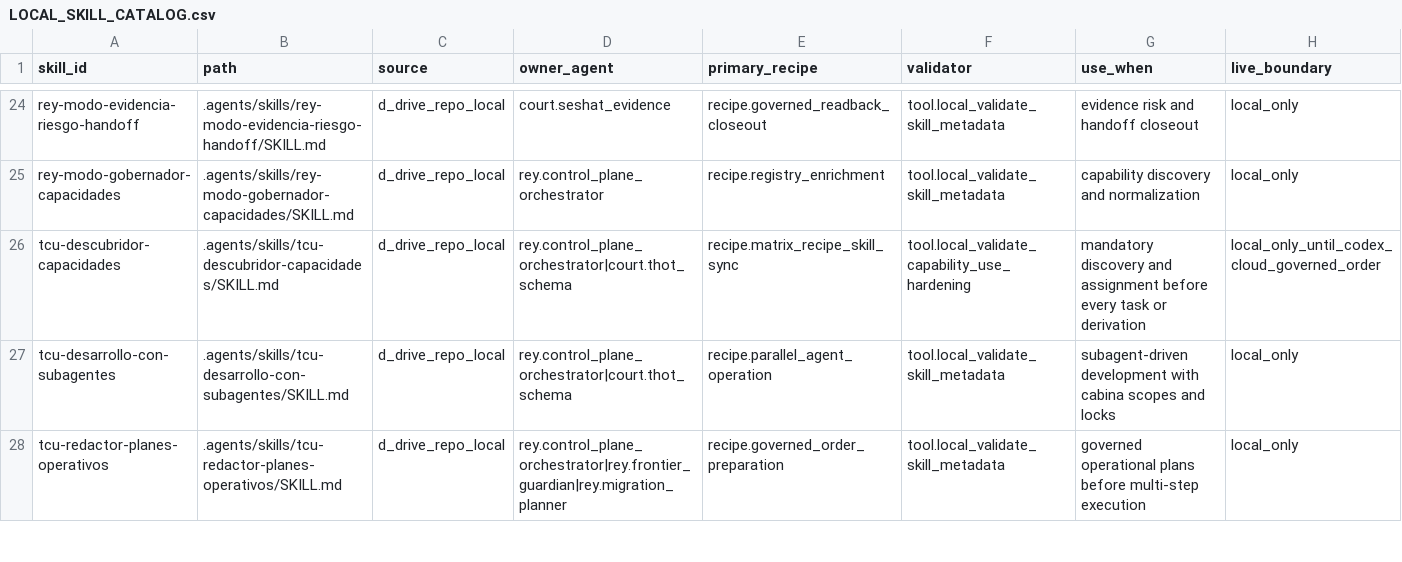
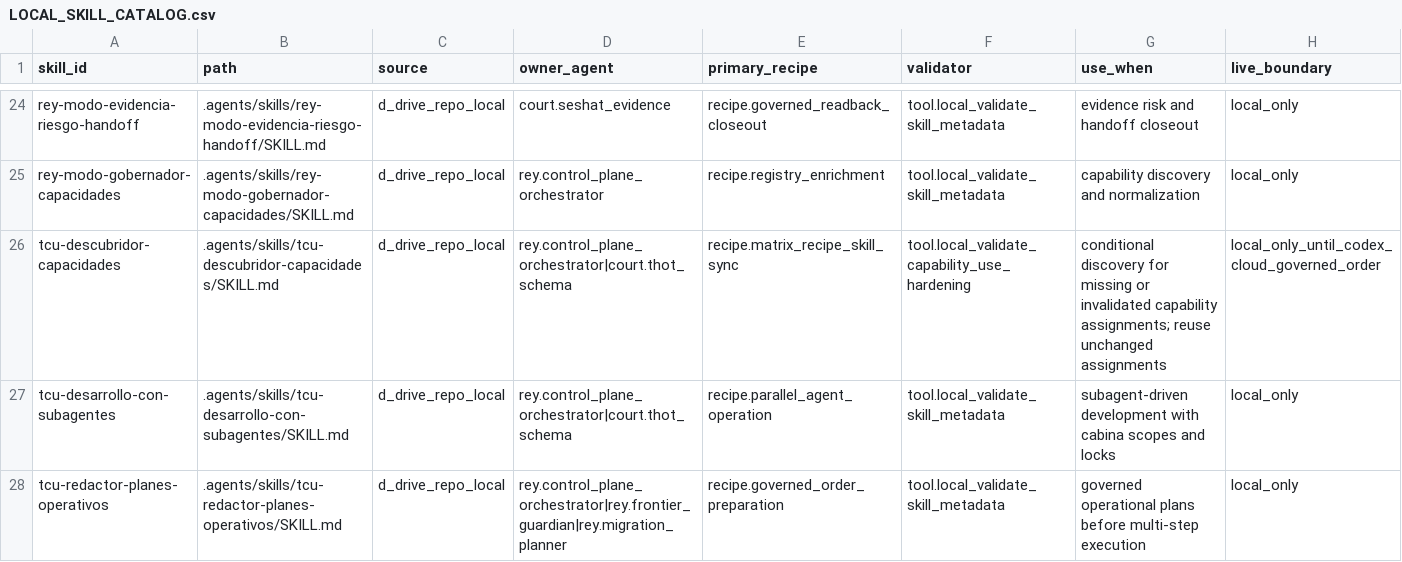
Before and after one commit to universo-rey/cabina-universal-d, a CSV file: .agents/codex/matrices/LOCAL_SKILL_CATALOG.csv, drawn as a sheet; only a part is shown, gaps mark what is left out.

```diff
--- a/.agents/codex/matrices/LOCAL_SKILL_CATALOG.csv
+++ b/.agents/codex/matrices/LOCAL_SKILL_CATALOG.csv
@@ -25,3 +25,3 @@
 "rey-modo-gobernador-capacidades",".agents/skills/rey-modo-gobernador-capacidades/SKILL.md","d_drive_repo_local","rey.control_plane_orchestrator","recipe.registry_enrichment","tool.local_validate_skill_metadata","capability discovery and normalization","local_only"
-"tcu-descubridor-capacidades",".agents/skills/tcu-descubridor-capacidades/SKILL.md","d_drive_repo_local","rey.control_plane_orchestrator|court.thot_schema","recipe.matrix_recipe_skill_sync","tool.local_validate_capability_use_hardening","mandatory discovery and assignment before every task or derivation","local_only_until_codex_cloud_governed_order"
+"tcu-descubridor-capacidades",".agents/skills/tcu-descubridor-capacidades/SKILL.md","d_drive_repo_local","rey.control_plane_orchestrator|court.thot_schema","recipe.matrix_recipe_skill_sync","tool.local_validate_capability_use_hardening","conditional discovery for missing or invalidated capability assignments; reuse unchanged assignments","local_only_until_codex_cloud_governed_order"
 "tcu-desarrollo-con-subagentes",".agents/skills/tcu-desarrollo-con-subagentes/SKILL.md","d_drive_repo_local","rey.control_plane_orchestrator|court.thot_schema","recipe.parallel_agent_operation","tool.local_validate_skill_metadata","subagent-driven development with cabina scopes and locks","local_only"
```
Also changed, not shown: .agents/codex/matrices/AGENTS_INSTRUCTION_SURFACE_MATRIX.csv, .agents/codex/matrices/AUTONOMOUS_AGENT_EXECUTION_MATRIX_20260602.csv, 15 other files.
